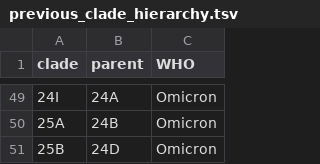
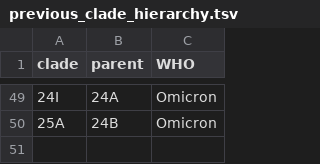
Before and after one commit to cbg-ethz/cowwid, a TSV file: .github/nextstrain-monitor/previous_clade_hierarchy.tsv, drawn as a sheet; only a part is shown, gaps mark what is left out; the diff names each change by its address in the sheet, - before the commit and + after, or states it on an @@ line.

```diff
--- a/.github/nextstrain-monitor/previous_clade_hierarchy.tsv
+++ b/.github/nextstrain-monitor/previous_clade_hierarchy.tsv
-row 51: 25B | 24D | Omicron
```
Also changed, not shown: 4 other files.
